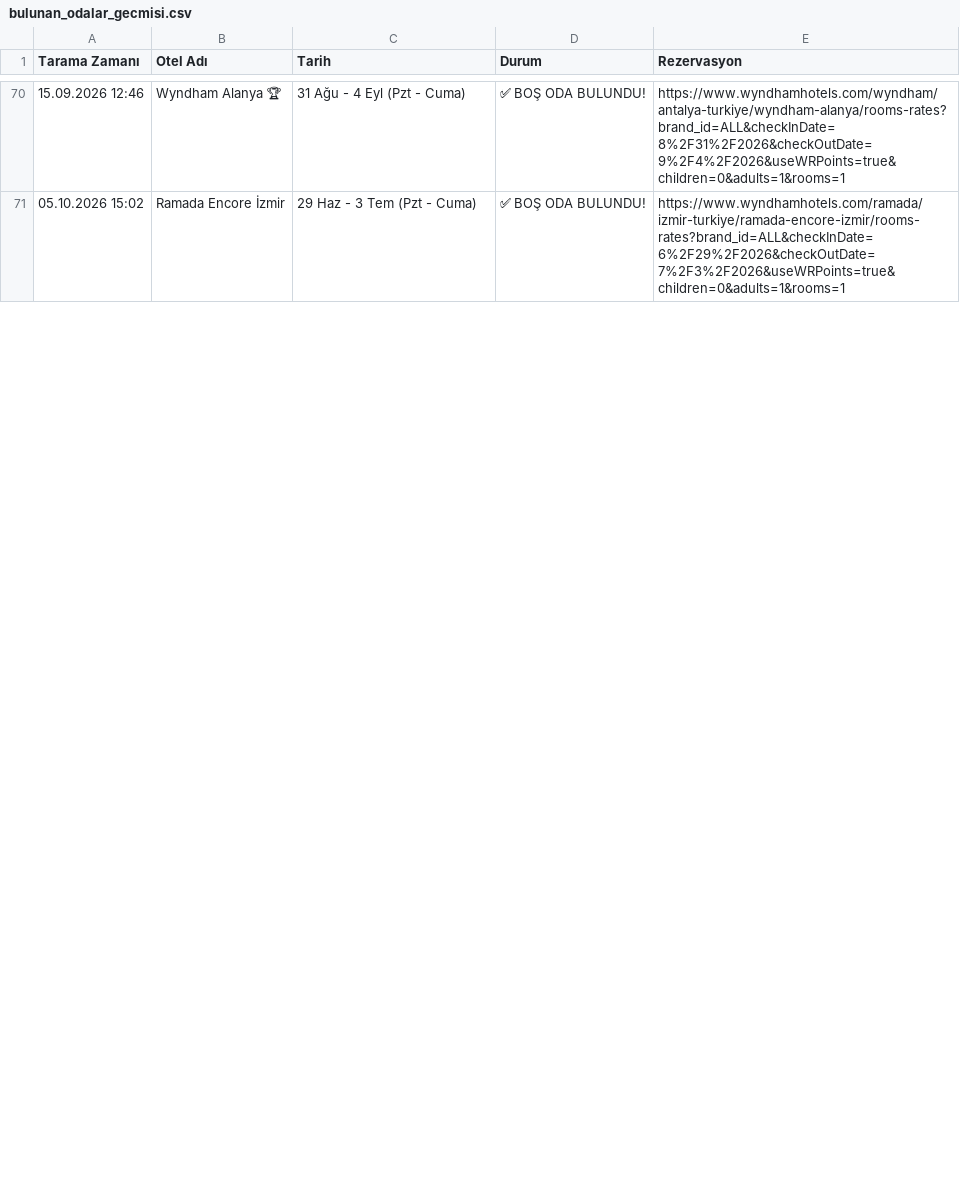
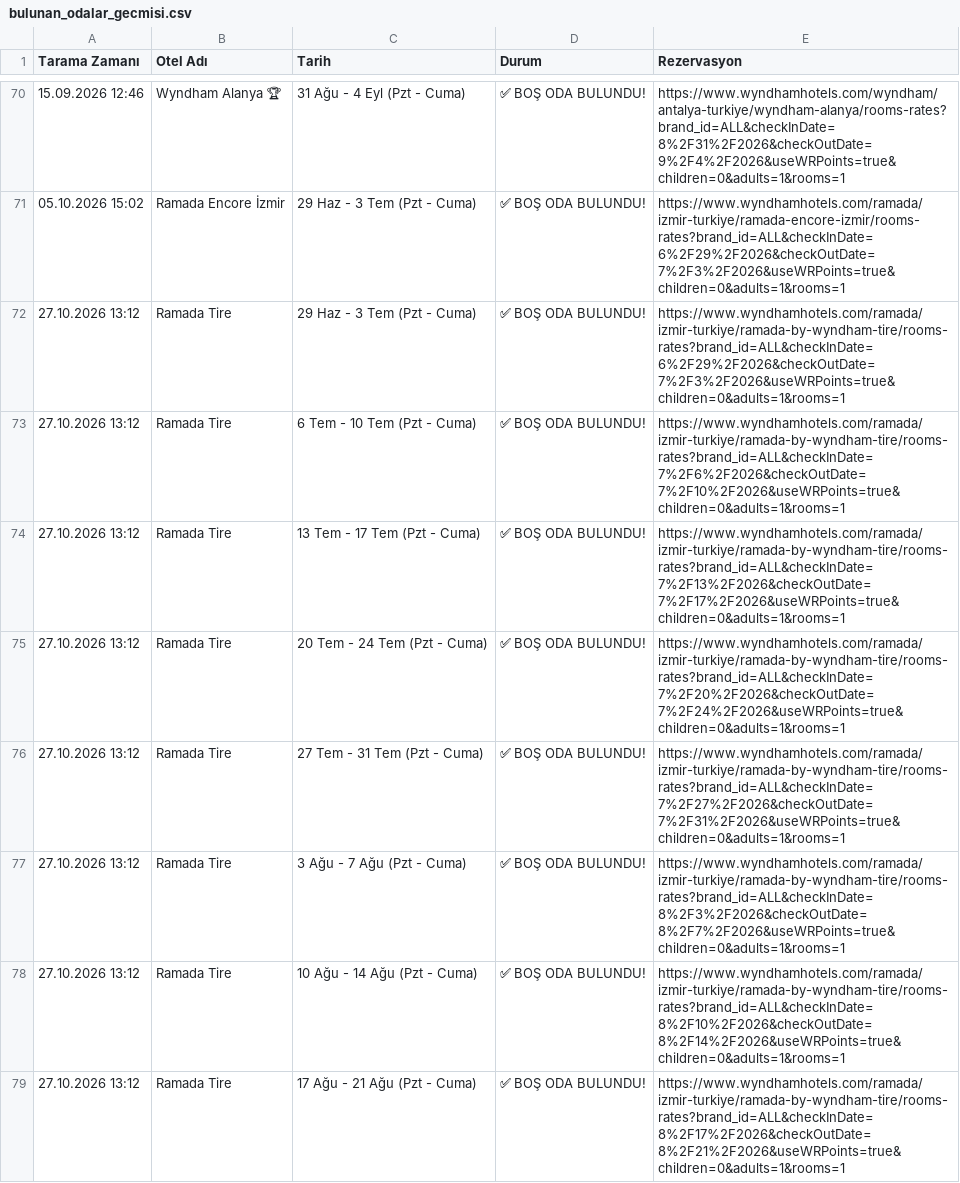
Before and after one commit to keremcelik089-alt/wyndham_bot_v4, a CSV file: bulunan_odalar_gecmisi.csv, drawn as a sheet; only a part is shown, gaps mark what is left out; the diff covers the shown part only.

```diff
--- a/bulunan_odalar_gecmisi.csv
+++ b/bulunan_odalar_gecmisi.csv
@@ -71 +71,9 @@ Tarama Zamanı,Otel Adı,Tarih,Durum,Rezervasyon
 05.10.2026 15:02,Ramada Encore İzmir,29 Haz - 3 Tem (Pzt - Cuma),✅ BOŞ ODA BULUNDU!,https://www.wyndhamhotels.com/ramada/izmir-turkiye/ramada-encore-izmir/rooms-rates?brand_id=ALL&checkInDate=6%2F29%2F2026&checkOutDate=7%2F3%2F2026&useWRPoints=true&children=0&adults=1&rooms=1
+27.10.2026 13:12,Ramada Tire,29 Haz - 3 Tem (Pzt - Cuma),✅ BOŞ ODA BULUNDU!,https://www.wyndhamhotels.com/ramada/izmir-turkiye/ramada-by-wyndham-tire/rooms-rates?brand_id=ALL&checkInDate=6%2F29%2F2026&checkOutDate=7%2F3%2F2026&useWRPoints=true&children=0&adults=1&rooms=1
+27.10.2026 13:12,Ramada Tire,6 Tem - 10 Tem (Pzt - Cuma),✅ BOŞ ODA BULUNDU!,https://www.wyndhamhotels.com/ramada/izmir-turkiye/ramada-by-wyndham-tire/rooms-rates?brand_id=ALL&checkInDate=7%2F6%2F2026&checkOutDate=7%2F10%2F2026&useWRPoints=true&children=0&adults=1&rooms=1
+27.10.2026 13:12,Ramada Tire,13 Tem - 17 Tem (Pzt - Cuma),✅ BOŞ ODA BULUNDU!,https://www.wyndhamhotels.com/ramada/izmir-turkiye/ramada-by-wyndham-tire/rooms-rates?brand_id=ALL&checkInDate=7%2F13%2F2026&checkOutDate=7%2F17%2F2026&useWRPoints=true&children=0&adults=1&rooms=1
+27.10.2026 13:12,Ramada Tire,20 Tem - 24 Tem (Pzt - Cuma),✅ BOŞ ODA BULUNDU!,https://www.wyndhamhotels.com/ramada/izmir-turkiye/ramada-by-wyndham-tire/rooms-rates?brand_id=ALL&checkInDate=7%2F20%2F2026&checkOutDate=7%2F24%2F2026&useWRPoints=true&children=0&adults=1&rooms=1
+27.10.2026 13:12,Ramada Tire,27 Tem - 31 Tem (Pzt - Cuma),✅ BOŞ ODA BULUNDU!,https://www.wyndhamhotels.com/ramada/izmir-turkiye/ramada-by-wyndham-tire/rooms-rates?brand_id=ALL&checkInDate=7%2F27%2F2026&checkOutDate=7%2F31%2F2026&useWRPoints=true&children=0&adults=1&rooms=1
+27.10.2026 13:12,Ramada Tire,3 Ağu - 7 Ağu (Pzt - Cuma),✅ BOŞ ODA BULUNDU!,https://www.wyndhamhotels.com/ramada/izmir-turkiye/ramada-by-wyndham-tire/rooms-rates?brand_id=ALL&checkInDate=8%2F3%2F2026&checkOutDate=8%2F7%2F2026&useWRPoints=true&children=0&adults=1&rooms=1
+27.10.2026 13:12,Ramada Tire,10 Ağu - 14 Ağu (Pzt - Cuma),✅ BOŞ ODA BULUNDU!,https://www.wyndhamhotels.com/ramada/izmir-turkiye/ramada-by-wyndham-tire/rooms-rates?brand_id=ALL&checkInDate=8%2F10%2F2026&checkOutDate=8%2F14%2F2026&useWRPoints=true&children=0&adults=1&rooms=1
+27.10.2026 13:12,Ramada Tire,17 Ağu - 21 Ağu (Pzt - Cuma),✅ BOŞ ODA BULUNDU!,https://www.wyndhamhotels.com/ramada/izmir-turkiye/ramada-by-wyndham-tire/rooms-rates?brand_id=ALL&checkInDate=8%2F17%2F2026&checkOutDate=8%2F21%2F2026&useWRPoints=true&children=0&adults=1&rooms=1
```
Also changed, not shown: 2 added rows, 10 removed rows and 10 edited cells elsewhere in this file, son_durum.csv.
